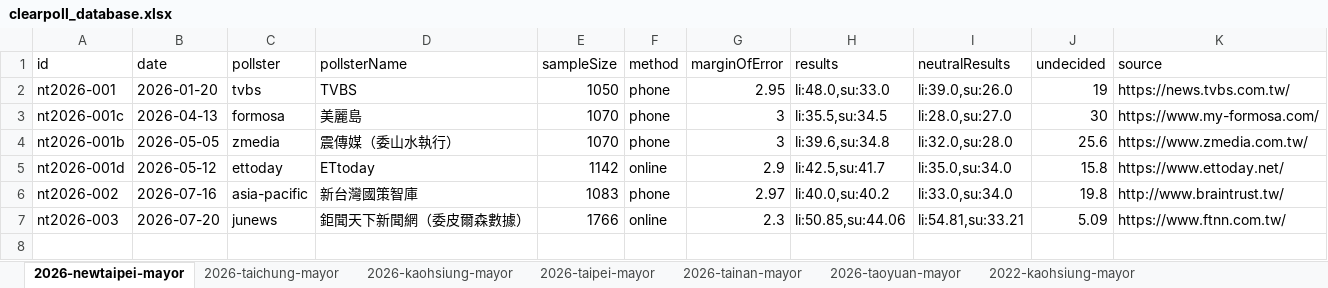
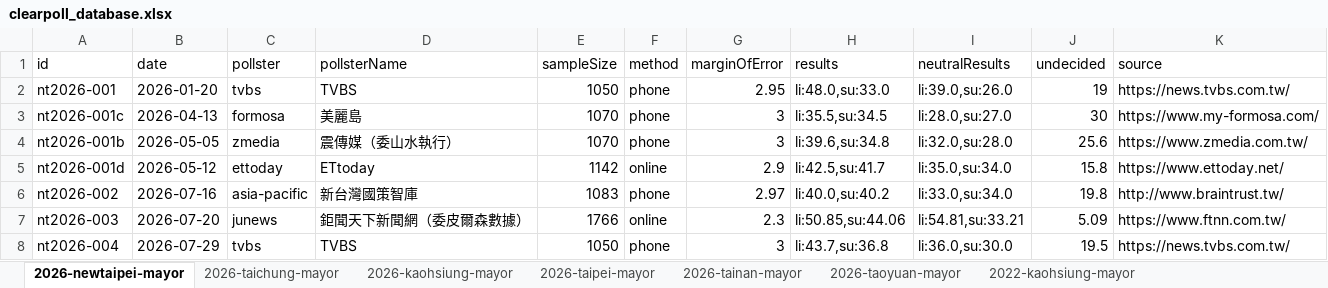
Before and after one commit to sakuradigi/clearpoll, an Excel workbook: sheets_import/clearpoll_database.xlsx, sheet 2026-newtaipei-mayor, drawn as a sheet; values as stored, in another font and other column widths than the file's, no borders; the diff names each change by its address in the sheet, - before the commit and + after, or states it on an @@ line.

Commit message:
data: add newly published TVBS poll for New Taipei Mayor (2026-07-29)

```diff
--- a/sheets_import/clearpoll_database.xlsx (sheet 2026-newtaipei-mayor)
+++ b/sheets_import/clearpoll_database.xlsx (sheet 2026-newtaipei-mayor)
+row 8: nt2026-004 | 2026-07-29 | tvbs | TVBS | 1050 | phone | 3 | li:43.7,su:36.8 | li:36.0,su:30.0 | 19.5 | https://news.tvbs.com.tw/
```
Also changed, not shown: 2 other files.
